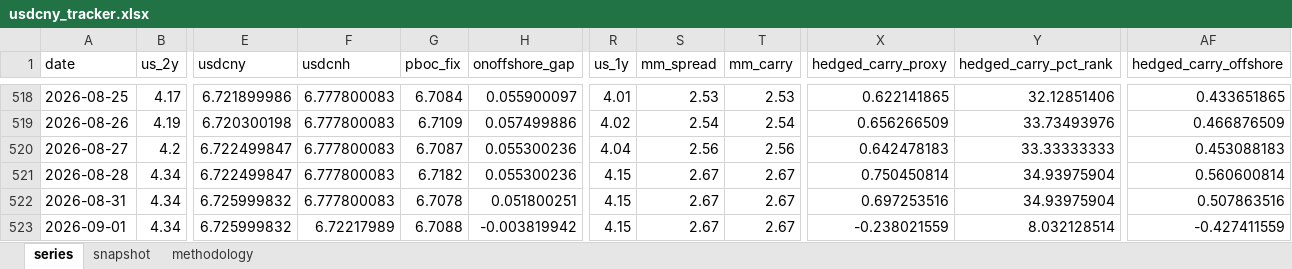
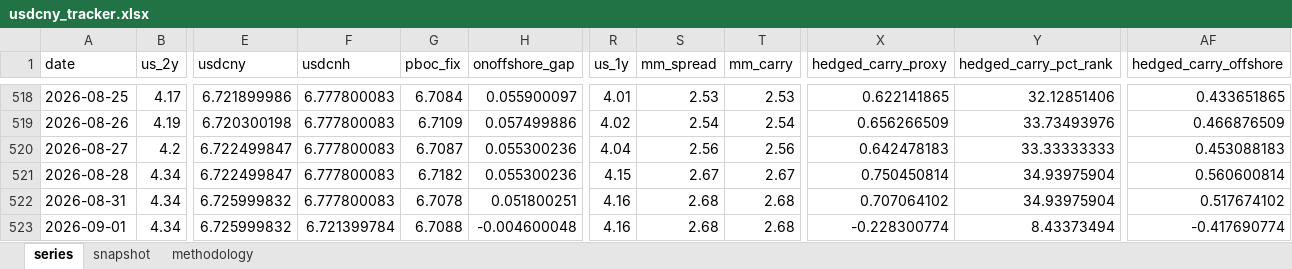
Before and after one commit to erickviann1-dev/usdcny-tracker, an Excel workbook: docs/usdcny_tracker.xlsx, sheet series, drawn as a sheet; only a part is shown, gaps mark what is left out; values as stored, in another font and other column widths than the file's, no borders; the diff names each change by its address in the sheet, - before the commit and + after, or states it on an @@ line.

```diff
--- a/docs/usdcny_tracker.xlsx (sheet series)
+++ b/docs/usdcny_tracker.xlsx (sheet series)
-R522:R523 (us_1y): 4.15
+R522:R523 (us_1y): 4.16
-S522:S523 (mm_spread): 2.67
+S522:S523 (mm_spread): 2.68
-T522:T523 (mm_carry): 2.67
+T522:T523 (mm_carry): 2.68
-X522 (hedged_carry_proxy): 0.697253516
+X522 (hedged_carry_proxy): 0.707064102
-AF522 (hedged_carry_offshore): 0.507863516
+AF522 (hedged_carry_offshore): 0.517674102
-F523 (usdcnh): 6.72217989
+F523 (usdcnh): 6.721399784
-H523 (onoffshore_gap): -0.003819942
+H523 (onoffshore_gap): -0.004600048
-X523 (hedged_carry_proxy): -0.238021559
+X523 (hedged_carry_proxy): -0.228300774
-Y523 (hedged_carry_pct_rank): 8.032128514
+Y523 (hedged_carry_pct_rank): 8.43373494
-AF523 (hedged_carry_offshore): -0.427411559
+AF523 (hedged_carry_offshore): -0.417690774
```
Also changed, not shown: sheet snapshot, 3 other files.
